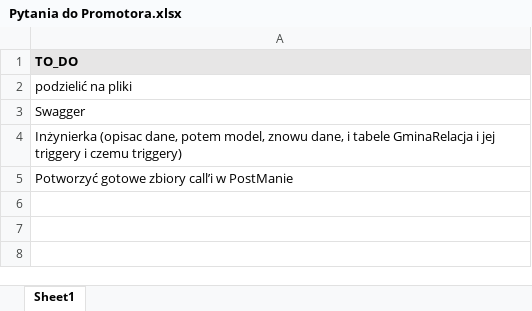
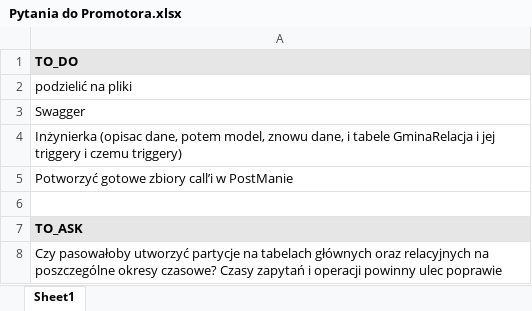
Before and after one commit to bojo240/inzynier, an Excel workbook: Pytania do Promotora.xlsx, sheet Sheet1, drawn as a sheet; values as stored, in another font and other column widths than the file's, no borders; the diff names each change by its address in the sheet, - before the commit and + after, or states it on an @@ line.

```diff
--- a/Pytania do Promotora.xlsx (sheet Sheet1)
+++ b/Pytania do Promotora.xlsx (sheet Sheet1)
+row 6: (empty)
+row 7: TO_ASK
+row 8: Czy pasowałoby utworzyć partycje na tabelach głównych oraz relacyjnych na poszczególne okresy czasowe? Czasy zapytań i operacji powinny ulec poprawie
```
Also changed, not shown: 5 other files.
